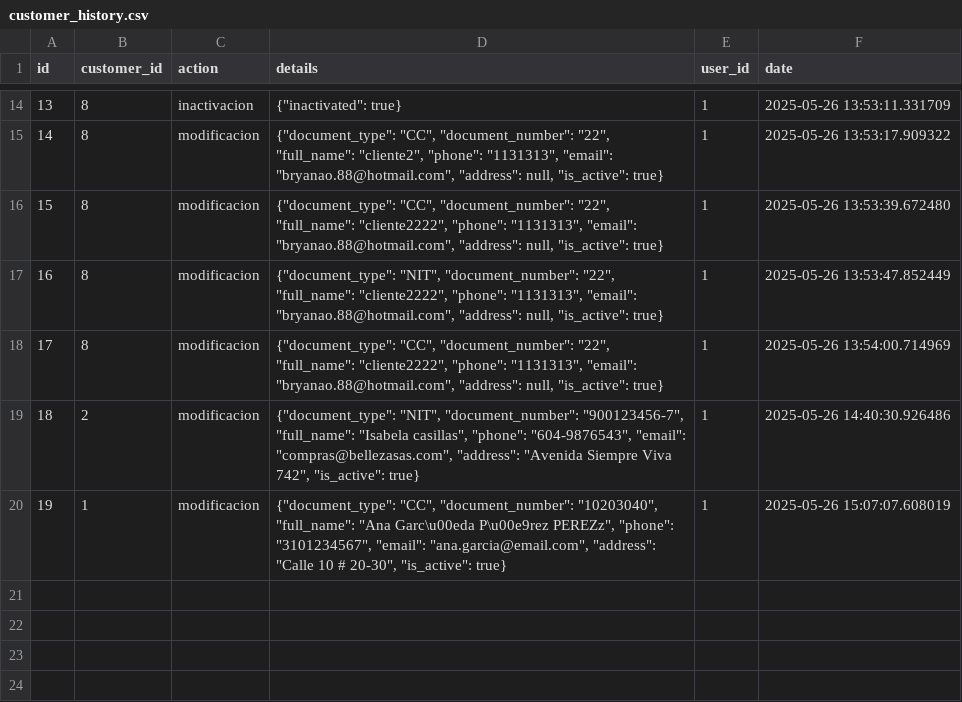
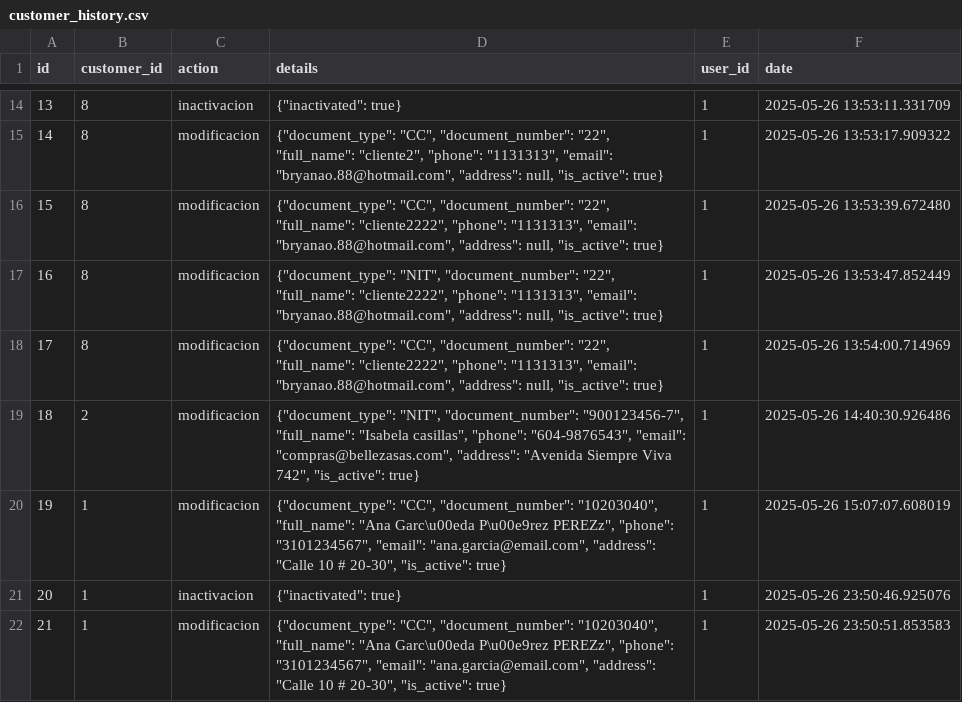
Before and after one commit to Gaborend/Tienda-proyecto, a CSV file: data/customer_history.csv, drawn as a sheet; only a part is shown, gaps mark what is left out; the diff names each change by its address in the sheet, - before the commit and + after, or states it on an @@ line.

```diff
--- a/data/customer_history.csv
+++ b/data/customer_history.csv
+row 21: 20 | 1 | inactivacion | {"inactivated": true} | 1 | 2025-05-26 23:50:46.925076
+row 22: 21 | 1 | modificacion | {"document_type": "CC", "document_number": "10203040", "full_name": "Ana Garc\u00eda P\u00e9rez PEREZz", "phone": "3101234567", "email": "ana.garcia@email.com", "address": "Calle 10 # 20-30", "is_active": true} | 1 | 2025-05-26 23:50:51.853583
```
Also changed, not shown: data/customers.csv, data/inventory.csv, 7 other files.
